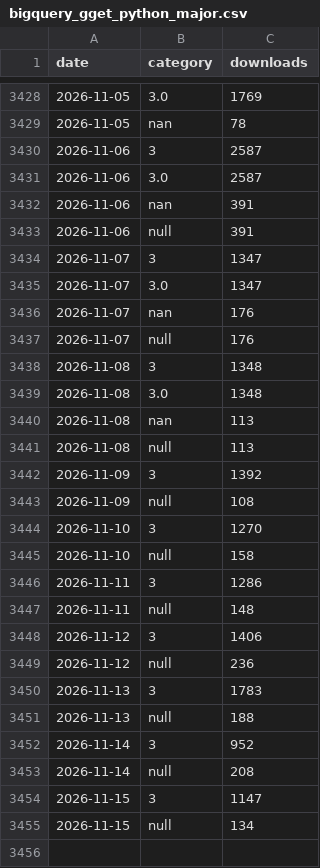
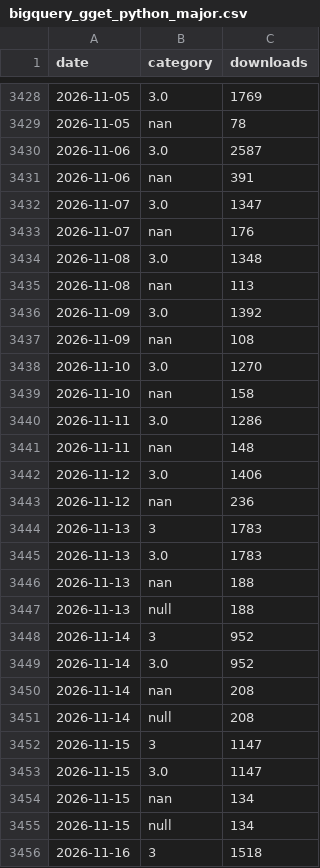
Before and after one commit to lauraluebbert/gget_downloads, a CSV file: data/bigquery_gget_python_major.csv, drawn as a sheet; only a part is shown, gaps mark what is left out; the diff covers the shown part only.

```diff
--- a/data/bigquery_gget_python_major.csv
+++ b/data/bigquery_gget_python_major.csv
@@ -3429,27 +3429,28 @@ date,category,downloads
 2026-11-05,nan,78
-2026-11-06,3,2587
 2026-11-06,3.0,2587
 2026-11-06,nan,391
-2026-11-06,null,391
-2026-11-07,3,1347
 2026-11-07,3.0,1347
 2026-11-07,nan,176
-2026-11-07,null,176
-2026-11-08,3,1348
 2026-11-08,3.0,1348
 2026-11-08,nan,113
-2026-11-08,null,113
-2026-11-09,3,1392
-2026-11-09,null,108
-2026-11-10,3,1270
-2026-11-10,null,158
-2026-11-11,3,1286
-2026-11-11,null,148
-2026-11-12,3,1406
-2026-11-12,null,236
+2026-11-09,3.0,1392
+2026-11-09,nan,108
+2026-11-10,3.0,1270
+2026-11-10,nan,158
+2026-11-11,3.0,1286
+2026-11-11,nan,148
+2026-11-12,3.0,1406
+2026-11-12,nan,236
 2026-11-13,3,1783
+2026-11-13,3.0,1783
+2026-11-13,nan,188
 2026-11-13,null,188
 2026-11-14,3,952
+2026-11-14,3.0,952
+2026-11-14,nan,208
 2026-11-14,null,208
 2026-11-15,3,1147
+2026-11-15,3.0,1147
+2026-11-15,nan,134
 2026-11-15,null,134
+2026-11-16,3,1518
```
Also changed, not shown: 13 added rows elsewhere in this file, data/bigquery_gget_country.csv, data/bigquery_gget_daily.csv, 11 other files.
